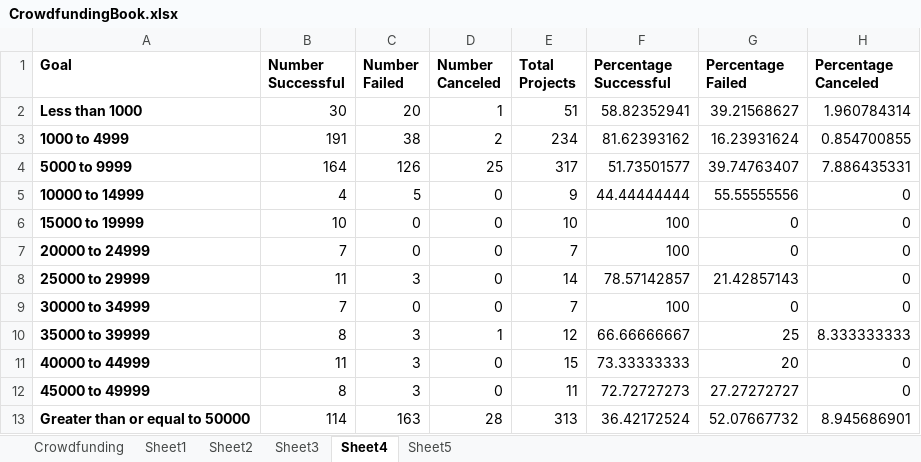
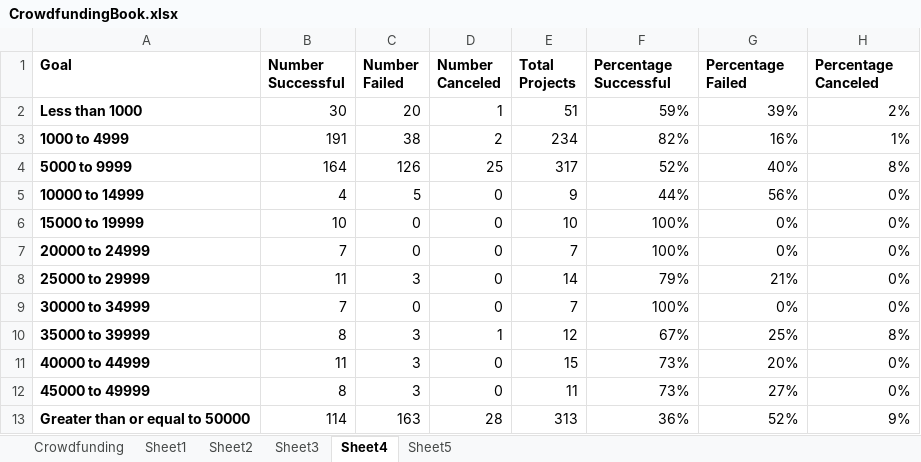
Before and after one commit to a676-code/crowdfunding_analysis, an Excel workbook: CrowdfundingBook.xlsx, sheet Sheet4, drawn as a sheet; values as stored, in another font and other column widths than the file's, no borders; charts and pictures not drawn; the diff names each change by its address in the sheet, - before the commit and + after, or states it on an @@ line.

Commit message:
Add files via upload

```diff
--- a/CrowdfundingBook.xlsx (sheet Sheet4)
+++ b/CrowdfundingBook.xlsx (sheet Sheet4)
-F2 (Percentage Successful): 58.82352941
+F2 (Percentage Successful): 59%
-G2 (Percentage Failed): 39.21568627
+G2 (Percentage Failed): 39%
-H2 (Percentage Canceled): 1.960784314
+H2 (Percentage Canceled): 2%
-F3 (Percentage Successful): 81.62393162
+F3 (Percentage Successful): 82%
-G3 (Percentage Failed): 16.23931624
+G3 (Percentage Failed): 16%
-H3 (Percentage Canceled): 0.854700855
+H3 (Percentage Canceled): 1%
-F4 (Percentage Successful): 51.73501577
+F4 (Percentage Successful): 52%
-G4 (Percentage Failed): 39.74763407
+G4 (Percentage Failed): 40%
-H4 (Percentage Canceled): 7.886435331
+H4 (Percentage Canceled): 8%
-F5 (Percentage Successful): 44.44444444
+F5 (Percentage Successful): 44%
-G5 (Percentage Failed): 55.55555556
+G5 (Percentage Failed): 56%
-H5:H9 (Percentage Canceled): 0
+H5:H9 (Percentage Canceled): 0%
-F6:F7 (Percentage Successful): 100
+F6:F7 (Percentage Successful): 100%
-G6:G7 (Percentage Failed): 0
+G6:G7 (Percentage Failed): 0%
-F8 (Percentage Successful): 78.57142857
+F8 (Percentage Successful): 79%
-G8 (Percentage Failed): 21.42857143
+G8 (Percentage Failed): 21%
-F9 (Percentage Successful): 100
+F9 (Percentage Successful): 100%
-G9 (Percentage Failed): 0
+G9 (Percentage Failed): 0%
-F10 (Percentage Successful): 66.66666667
+F10 (Percentage Successful): 67%
-G10 (Percentage Failed): 25
+G10 (Percentage Failed): 25%
-H10 (Percentage Canceled): 8.333333333
+H10 (Percentage Canceled): 8%
-F11 (Percentage Successful): 73.33333333
+F11 (Percentage Successful): 73%
-G11 (Percentage Failed): 20
+G11 (Percentage Failed): 20%
-H11:H12 (Percentage Canceled): 0
+H11:H12 (Percentage Canceled): 0%
-F12 (Percentage Successful): 72.72727273
+F12 (Percentage Successful): 73%
-G12 (Percentage Failed): 27.27272727
+G12 (Percentage Failed): 27%
-F13 (Percentage Successful): 36.42172524
+F13 (Percentage Successful): 36%
-G13 (Percentage Failed): 52.07667732
+G13 (Percentage Failed): 52%
-H13 (Percentage Canceled): 8.945686901
+H13 (Percentage Canceled): 9%
```
Also changed, not shown: charts or pictures.
